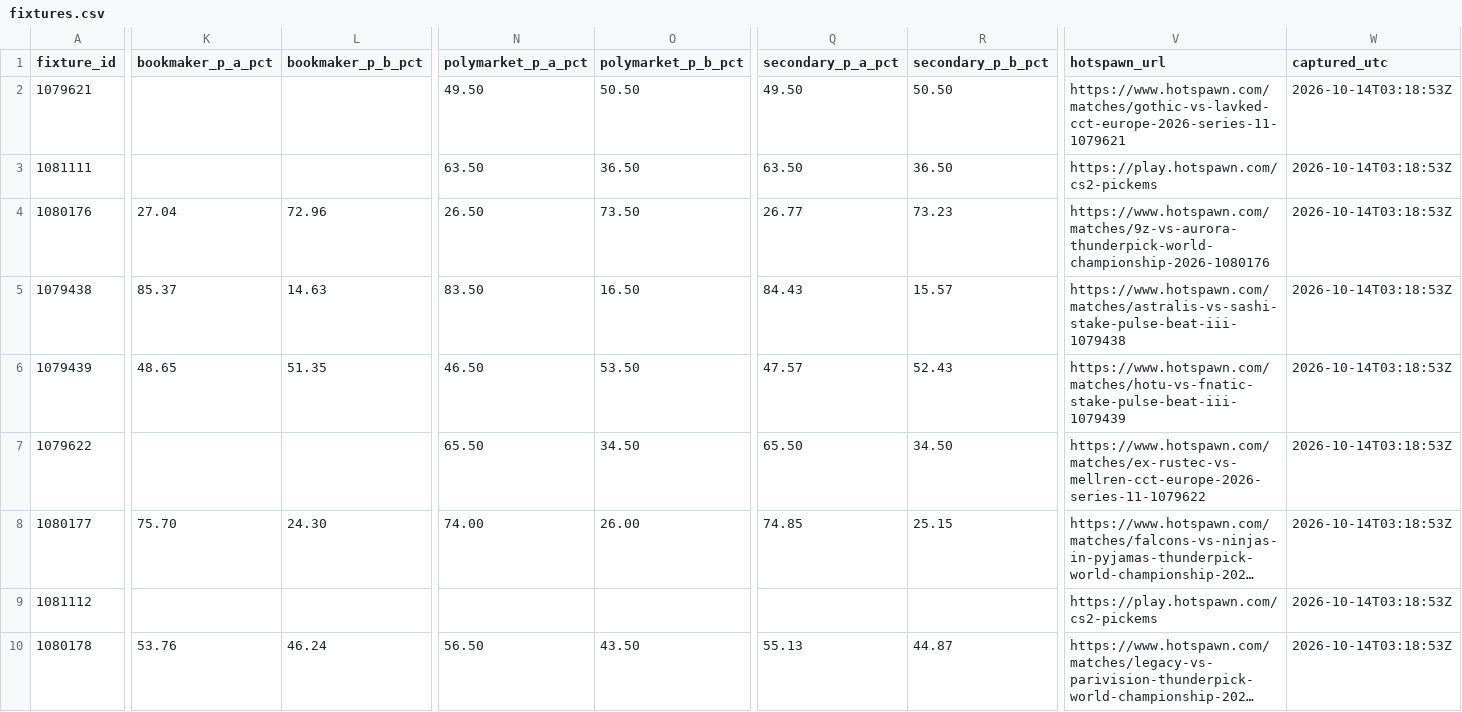
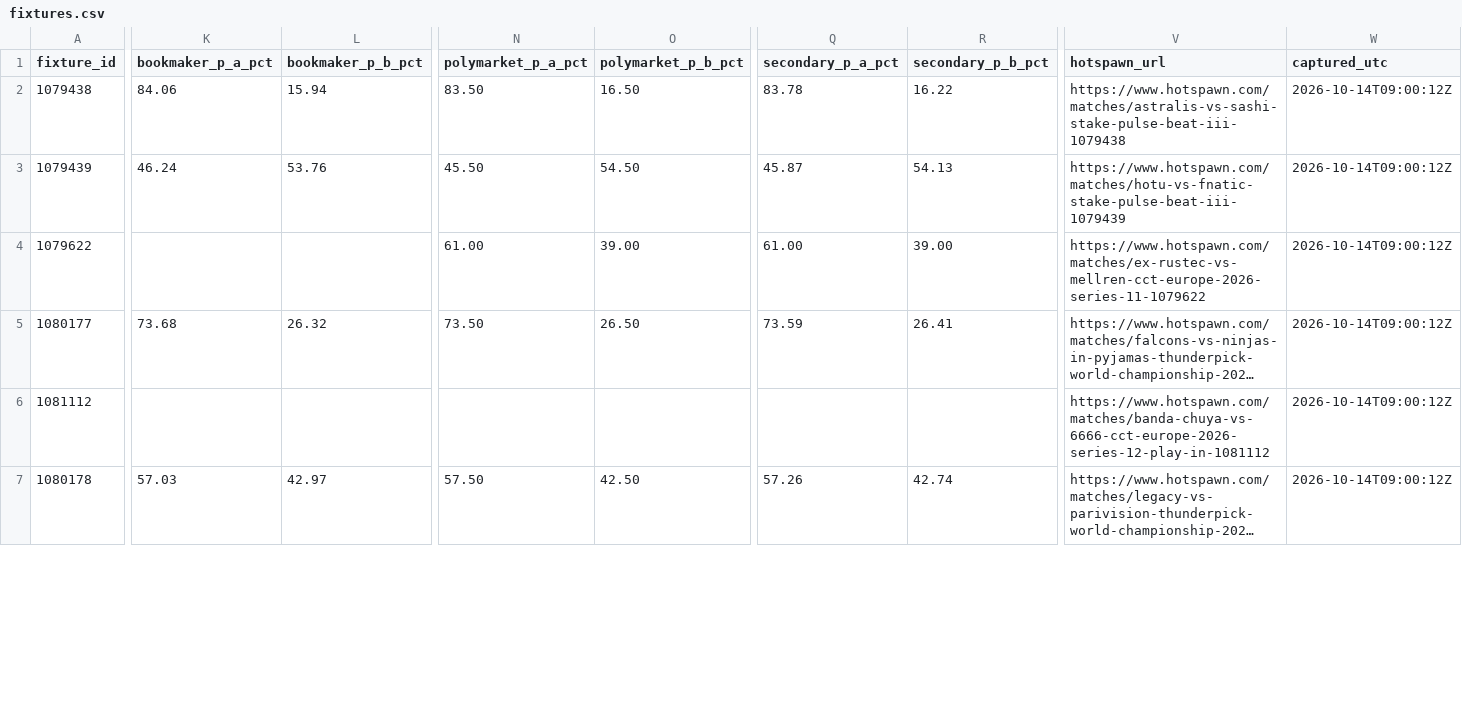
Before and after one commit to buffedlizard55-lab/MaltaProj1, a CSV file: feeds/data/fixtures.csv, drawn as a sheet; only a part is shown, gaps mark what is left out; long unchanged cells end in …; removed rows and columns are numbered as before the commit, all else as after; rows hold the shown columns only; the diff covers the shown part only; the diff names each change by its address in the sheet, - before the commit and + after, or states it on an @@ line.

```diff
--- a/feeds/data/fixtures.csv
+++ b/feeds/data/fixtures.csv
-row 2: 1079621 |  |  | 49.50 | 50.50 | 49.50 | 50.50 | https://www.hotspawn.com/matches/gothic-vs-lavked-cct-europe-2026-series-11-1079621 | 2026-10-14T03:18:53Z
-row 3: 1081111 |  |  | 63.50 | 36.50 | 63.50 | 36.50 | https://play.hotspawn.com/cs2-pickems | 2026-10-14T03:18:53Z
-row 4: 1080176 | 27.04 | 72.96 | 26.50 | 73.50 | 26.77 | 73.23 | https://www.hotspawn.com/matches/9z-vs-aurora-thunderpick-world-championship-2026-1080176 | 2026-10-14T03:18:53Z
-K2 (bookmaker_p_a_pct): 85.37
+K2 (bookmaker_p_a_pct): 84.06
-L2 (bookmaker_p_b_pct): 14.63
+L2 (bookmaker_p_b_pct): 15.94
-Q2 (secondary_p_a_pct): 84.43
+Q2 (secondary_p_a_pct): 83.78
-R2 (secondary_p_b_pct): 15.57
+R2 (secondary_p_b_pct): 16.22
-W2:W7 (captured_utc): 2026-10-14T03:18:53Z
+W2:W7 (captured_utc): 2026-10-14T09:00:12Z
-K3 (bookmaker_p_a_pct): 48.65
+K3 (bookmaker_p_a_pct): 46.24
-L3 (bookmaker_p_b_pct): 51.35
+L3 (bookmaker_p_b_pct): 53.76
-N3 (polymarket_p_a_pct): 46.50
+N3 (polymarket_p_a_pct): 45.50
-O3 (polymarket_p_b_pct): 53.50
+O3 (polymarket_p_b_pct): 54.50
-Q3 (secondary_p_a_pct): 47.57
+Q3 (secondary_p_a_pct): 45.87
-R3 (secondary_p_b_pct): 52.43
+R3 (secondary_p_b_pct): 54.13
-N4 (polymarket_p_a_pct): 65.50
+N4 (polymarket_p_a_pct): 61.00
-O4 (polymarket_p_b_pct): 34.50
+O4 (polymarket_p_b_pct): 39.00
-Q4 (secondary_p_a_pct): 65.50
+Q4 (secondary_p_a_pct): 61.00
-R4 (secondary_p_b_pct): 34.50
+R4 (secondary_p_b_pct): 39.00
-K5 (bookmaker_p_a_pct): 75.70
+K5 (bookmaker_p_a_pct): 73.68
-L5 (bookmaker_p_b_pct): 24.30
+L5 (bookmaker_p_b_pct): 26.32
-N5 (polymarket_p_a_pct): 74.00
+N5 (polymarket_p_a_pct): 73.50
-O5 (polymarket_p_b_pct): 26.00
+O5 (polymarket_p_b_pct): 26.50
-Q5 (secondary_p_a_pct): 74.85
+Q5 (secondary_p_a_pct): 73.59
-R5 (secondary_p_b_pct): 25.15
+R5 (secondary_p_b_pct): 26.41
-V6 (hotspawn_url): https://play.hotspawn.com/cs2-pickems
+V6 (hotspawn_url): https://www.hotspawn.com/matches/banda-chuya-vs-6666-cct-europe-2026-series-12-play-in-1081112
-K7 (bookmaker_p_a_pct): 53.76
+K7 (bookmaker_p_a_pct): 57.03
-L7 (bookmaker_p_b_pct): 46.24
+L7 (bookmaker_p_b_pct): 42.97
-N7 (polymarket_p_a_pct): 56.50
+N7 (polymarket_p_a_pct): 57.50
-O7 (polymarket_p_b_pct): 43.50
+O7 (polymarket_p_b_pct): 42.50
-Q7 (secondary_p_a_pct): 55.13
+Q7 (secondary_p_a_pct): 57.26
-R7 (secondary_p_b_pct): 44.87
+R7 (secondary_p_b_pct): 42.74
```
Also changed, not shown: 50 edited cells elsewhere in this file, feeds/data/flags.csv, feeds/data/market_feed.csv, 11 other files.
